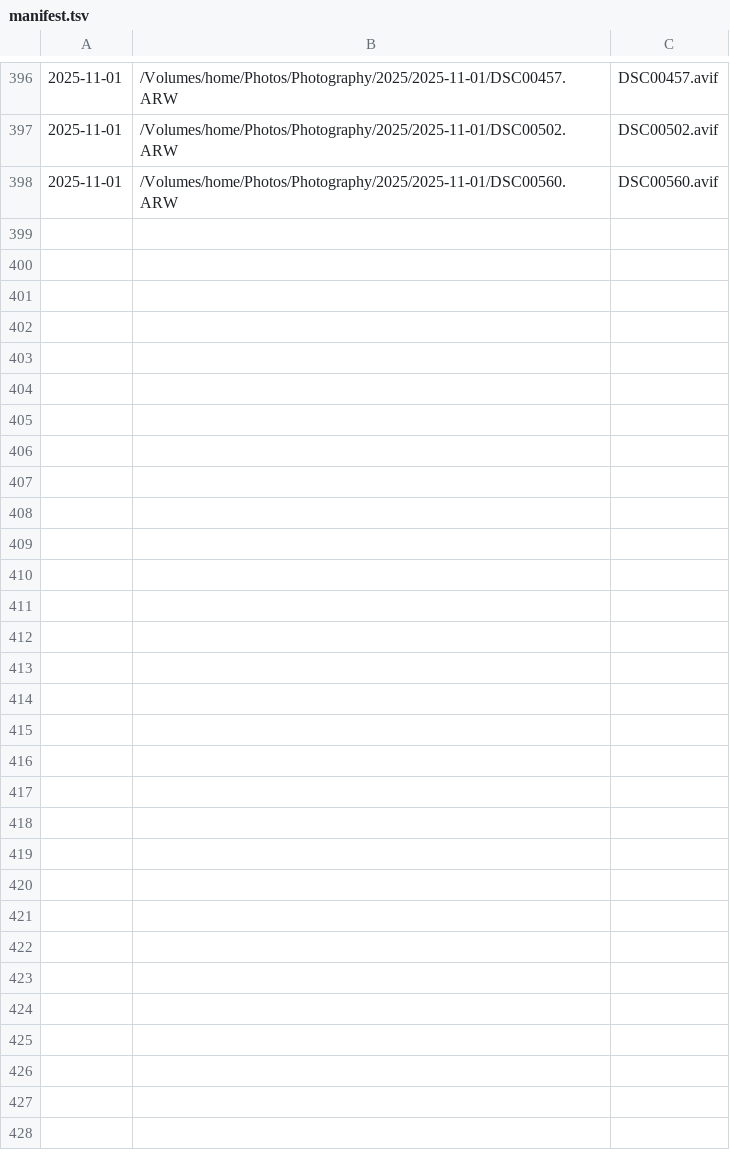
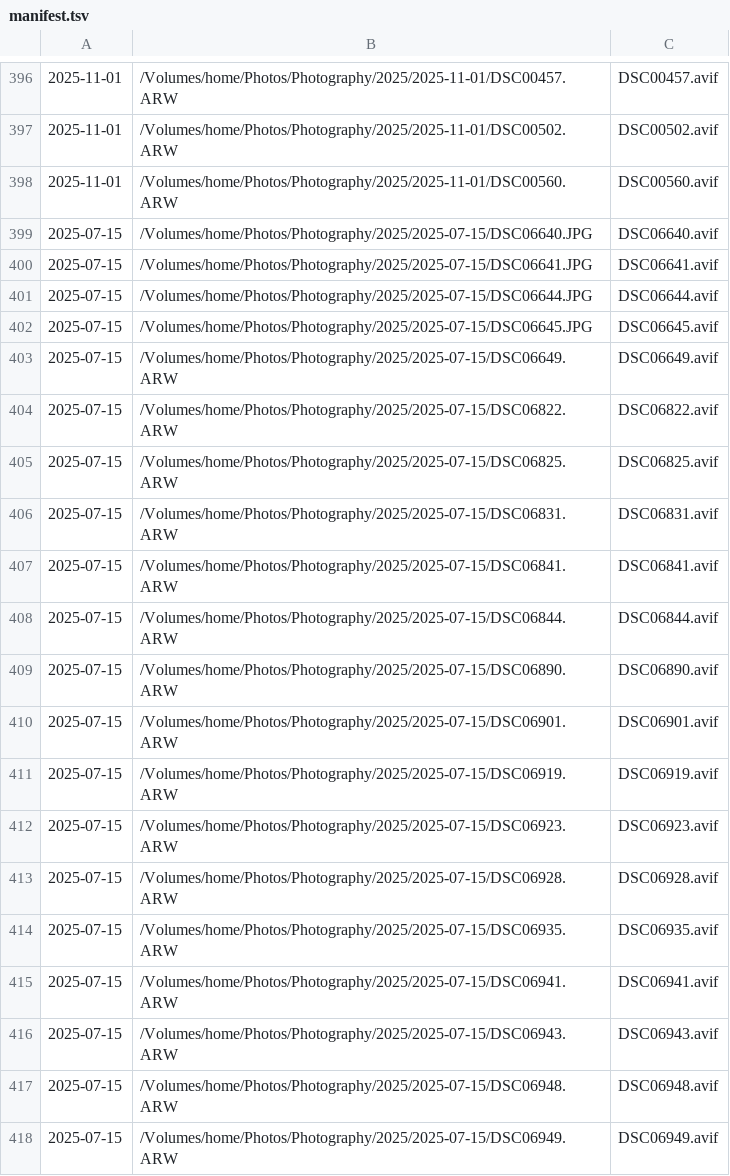
Before and after one commit to thedavidweng/photo-assets, a TSV file: manifest.tsv, drawn as a sheet; only a part is shown, gaps mark what is left out; the diff covers the shown part only; the diff names each change by its address in the sheet, - before the commit and + after, or states it on an @@ line.

Commit message:
add 53 Weeknd: After Hours Til Dawn Tour AVIF (2025-07-15, subject: The Weeknd: After Hours Til Dawn Tour)

```diff
--- a/manifest.tsv
+++ b/manifest.tsv
+row 399: 2025-07-15 | /Volumes/home/Photos/Photography/2025/2025-07-15/DSC06640.JPG | DSC06640.avif
+row 400: 2025-07-15 | /Volumes/home/Photos/Photography/2025/2025-07-15/DSC06641.JPG | DSC06641.avif
+row 401: 2025-07-15 | /Volumes/home/Photos/Photography/2025/2025-07-15/DSC06644.JPG | DSC06644.avif
+row 402: 2025-07-15 | /Volumes/home/Photos/Photography/2025/2025-07-15/DSC06645.JPG | DSC06645.avif
+row 403: 2025-07-15 | /Volumes/home/Photos/Photography/2025/2025-07-15/DSC06649.ARW | DSC06649.avif
+row 404: 2025-07-15 | /Volumes/home/Photos/Photography/2025/2025-07-15/DSC06822.ARW | DSC06822.avif
+row 405: 2025-07-15 | /Volumes/home/Photos/Photography/2025/2025-07-15/DSC06825.ARW | DSC06825.avif
+row 406: 2025-07-15 | /Volumes/home/Photos/Photography/2025/2025-07-15/DSC06831.ARW | DSC06831.avif
+row 407: 2025-07-15 | /Volumes/home/Photos/Photography/2025/2025-07-15/DSC06841.ARW | DSC06841.avif
+row 408: 2025-07-15 | /Volumes/home/Photos/Photography/2025/2025-07-15/DSC06844.ARW | DSC06844.avif
+row 409: 2025-07-15 | /Volumes/home/Photos/Photography/2025/2025-07-15/DSC06890.ARW | DSC06890.avif
+row 410: 2025-07-15 | /Volumes/home/Photos/Photography/2025/2025-07-15/DSC06901.ARW | DSC06901.avif
+row 411: 2025-07-15 | /Volumes/home/Photos/Photography/2025/2025-07-15/DSC06919.ARW | DSC06919.avif
+row 412: 2025-07-15 | /Volumes/home/Photos/Photography/2025/2025-07-15/DSC06923.ARW | DSC06923.avif
+row 413: 2025-07-15 | /Volumes/home/Photos/Photography/2025/2025-07-15/DSC06928.ARW | DSC06928.avif
+row 414: 2025-07-15 | /Volumes/home/Photos/Photography/2025/2025-07-15/DSC06935.ARW | DSC06935.avif
+row 415: 2025-07-15 | /Volumes/home/Photos/Photography/2025/2025-07-15/DSC06941.ARW | DSC06941.avif
+row 416: 2025-07-15 | /Volumes/home/Photos/Photography/2025/2025-07-15/DSC06943.ARW | DSC06943.avif
+row 417: 2025-07-15 | /Volumes/home/Photos/Photography/2025/2025-07-15/DSC06948.ARW | DSC06948.avif
+row 418: 2025-07-15 | /Volumes/home/Photos/Photography/2025/2025-07-15/DSC06949.ARW | DSC06949.avif
```
Also changed, not shown: 33 added rows elsewhere in this file, 53 other files.
